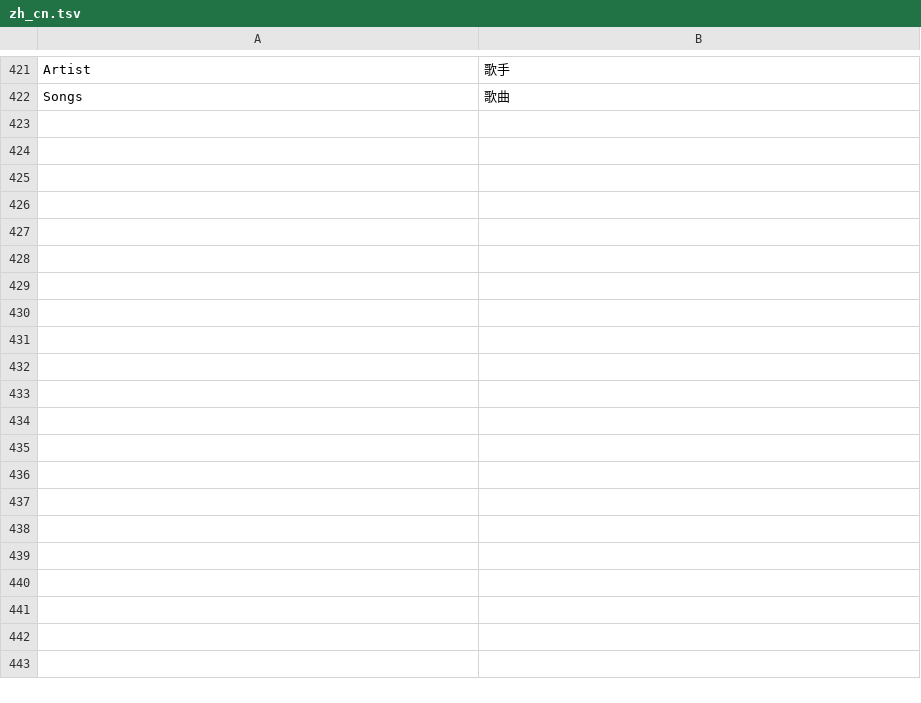
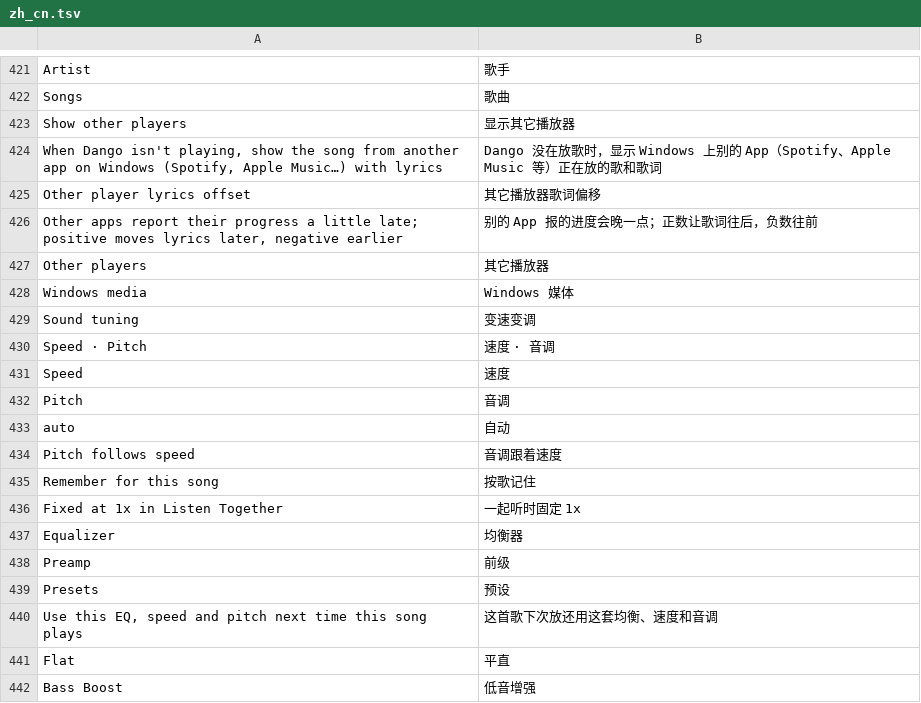
Before and after one commit to czqwq/FMusic, a TSV file: src/main/resources/assets/fmusicdango/lang/zh_cn.tsv, drawn as a sheet; only a part is shown, gaps mark what is left out; the diff covers the shown part only; the diff names each change by its address in the sheet, - before the commit and + after, or states it on an @@ line.

```diff
--- a/src/main/resources/assets/fmusicdango/lang/zh_cn.tsv
+++ b/src/main/resources/assets/fmusicdango/lang/zh_cn.tsv
+row 423: Show other players | 显示其它播放器
+row 424: When Dango isn't playing, show the song from another app on Windows (Spotify, Apple Music…) with lyrics | Dango 没在放歌时，显示 Windows 上别的 App（Spotify、Apple Music 等）正在放的歌和歌词
+row 425: Other player lyrics offset | 其它播放器歌词偏移
+row 426: Other apps report their progress a little late; positive moves lyrics later, negative earlier | 别的 App 报的进度会晚一点；正数让歌词往后，负数往前
+row 427: Other players | 其它播放器
+row 428: Windows media | Windows 媒体
+row 429: Sound tuning | 变速变调
+row 430: Speed · Pitch | 速度 · 音调
+row 431: Speed | 速度
+row 432: Pitch | 音调
+row 433: auto | 自动
+row 434: Pitch follows speed | 音调跟着速度
+row 435: Remember for this song | 按歌记住
+row 436: Fixed at 1x in Listen Together | 一起听时固定 1x
+row 437: Equalizer | 均衡器
+row 438: Preamp | 前级
+row 439: Presets | 预设
+row 440: Use this EQ, speed and pitch next time this song plays | 这首歌下次放还用这套均衡、速度和音调
+row 441: Flat | 平直
+row 442: Bass Boost | 低音增强
```
Also changed, not shown: 9 added rows elsewhere in this file, 18 other files.
